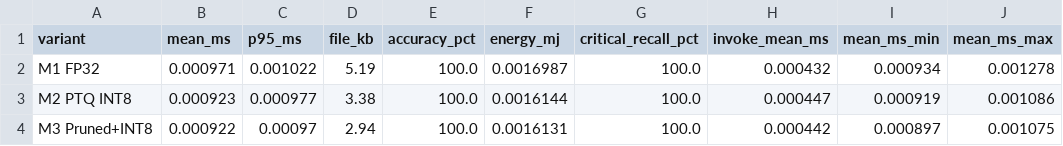
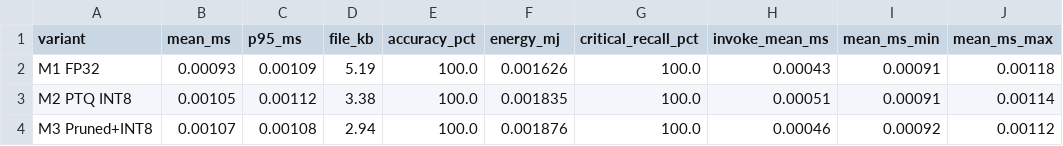
Before and after one commit to santosh-2025ae05680/logibridge, a CSV file: optimisation/results/benchmark_results.csv, drawn as a sheet; only a part is shown; the diff names each change by its address in the sheet, - before the commit and + after, or states it on an @@ line.

```diff
--- a/optimisation/results/benchmark_results.csv
+++ b/optimisation/results/benchmark_results.csv
-B2 (mean_ms): 0.000971
+B2 (mean_ms): 0.00093
-C2 (p95_ms): 0.001022
+C2 (p95_ms): 0.00109
-F2 (energy_mj): 0.0016987
+F2 (energy_mj): 0.001626
-H2 (invoke_mean_ms): 0.000432
+H2 (invoke_mean_ms): 0.00043
-I2 (mean_ms_min): 0.000934
+I2 (mean_ms_min): 0.00091
-J2 (mean_ms_max): 0.001278
+J2 (mean_ms_max): 0.00118
-B3 (mean_ms): 0.000923
+B3 (mean_ms): 0.00105
-C3 (p95_ms): 0.000977
+C3 (p95_ms): 0.00112
-F3 (energy_mj): 0.0016144
+F3 (energy_mj): 0.001835
-H3 (invoke_mean_ms): 0.000447
+H3 (invoke_mean_ms): 0.00051
-I3 (mean_ms_min): 0.000919
+I3 (mean_ms_min): 0.00091
-J3 (mean_ms_max): 0.001086
+J3 (mean_ms_max): 0.00114
-B4 (mean_ms): 0.000922
+B4 (mean_ms): 0.00107
-C4 (p95_ms): 0.00097
+C4 (p95_ms): 0.00108
-F4 (energy_mj): 0.0016131
+F4 (energy_mj): 0.001876
-H4 (invoke_mean_ms): 0.000442
+H4 (invoke_mean_ms): 0.00046
-I4 (mean_ms_min): 0.000897
+I4 (mean_ms_min): 0.00092
-J4 (mean_ms_max): 0.001075
+J4 (mean_ms_max): 0.00112
```
Also changed, not shown: 31 other files.
